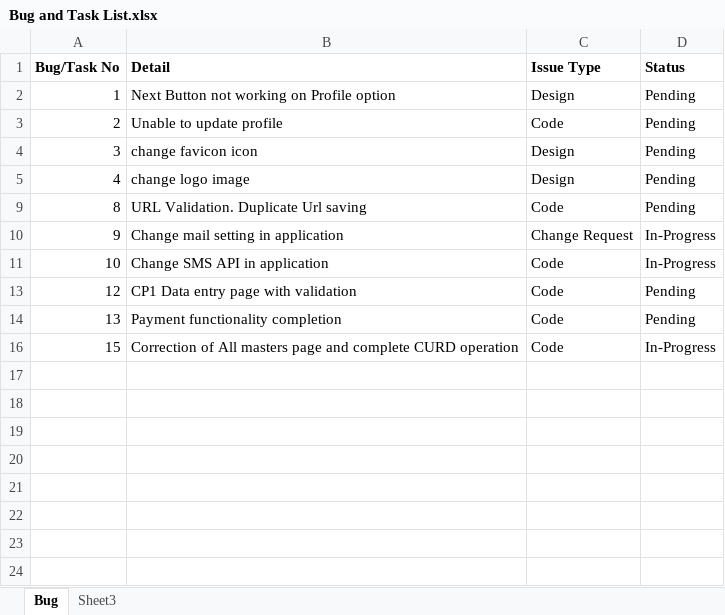
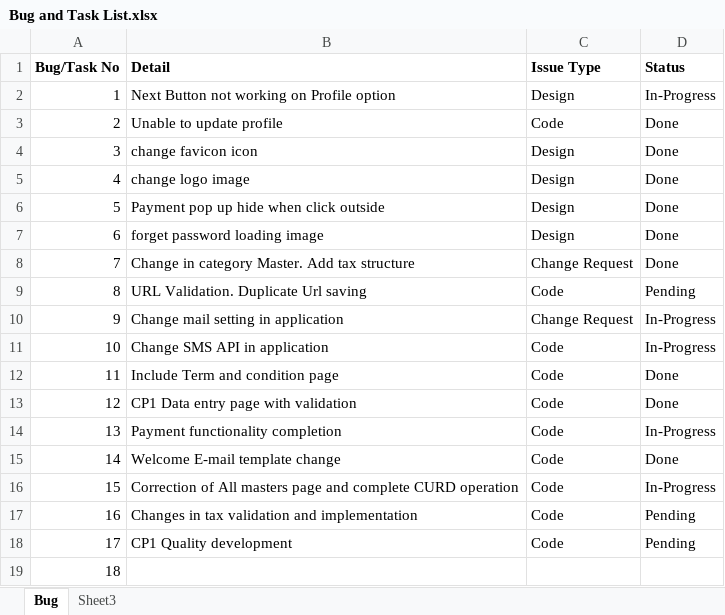
Before and after one commit to saswat1985/Indigo, an Excel workbook: Bug and Task List.xlsx, sheet Bug, drawn as a sheet; values as stored, in another font and other column widths than the file's, no borders; the diff names each change by its address in the sheet, - before the commit and + after, or states it on an @@ line.

```diff
--- a/Bug and Task List.xlsx (sheet Bug)
+++ b/Bug and Task List.xlsx (sheet Bug)
-D2 (Status): Pending
+D2 (Status): In-Progress
-D3:D5 (Status): Pending
+D3:D5 (Status): Done
@@ row 6 unhidden: 5 | Payment pop up hide when click outside | Design | Done @@
@@ row 7 unhidden: 6 | forget password loading image | Design | Done @@
@@ row 8 unhidden: 7 | Change in category Master. Add tax structure | Change Request | Done @@
@@ row 12 unhidden: 11 | Include Term and condition page | Code | Done @@
-D13 (Status): Pending
+D13 (Status): Done
-D14 (Status): Pending
+D14 (Status): In-Progress
@@ row 15 unhidden: 14 | Welcome E-mail template change | Code | Done @@
+row 17: 16 | Changes in tax validation and implementation | Code | Pending
+row 18: 17 | CP1 Quality development | Code | Pending
+row 19: 18
```
Also changed, not shown: 4 other files.
